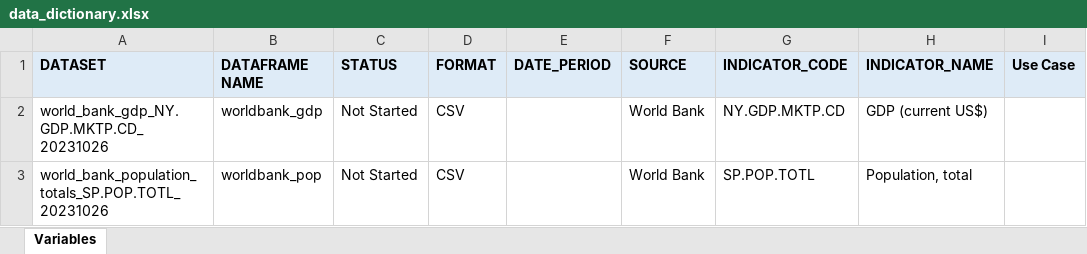
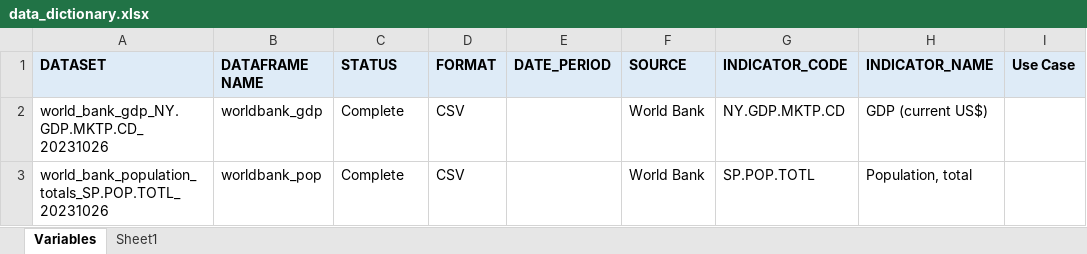
Before and after one commit to sba23014/cct_msc_data_analytics, an Excel workbook: s1_ca2/data_dictionary.xlsx, sheet Variables, drawn as a sheet; only a part is shown; values as stored, in another font and other column widths than the file's, no borders; conditional formats not drawn; the diff covers the shown part only; the diff names each change by its address in the sheet, - before the commit and + after, or states it on an @@ line.

```diff
--- a/s1_ca2/data_dictionary.xlsx (sheet Variables)
+++ b/s1_ca2/data_dictionary.xlsx (sheet Variables)
+sheet tab: Sheet1
-C2:C3 (STATUS): Not Started
+C2:C3 (STATUS): Complete
```
Also changed, not shown: 1 added row, 1 edited cell and cell formats elsewhere in this sheet, 28 other files.
